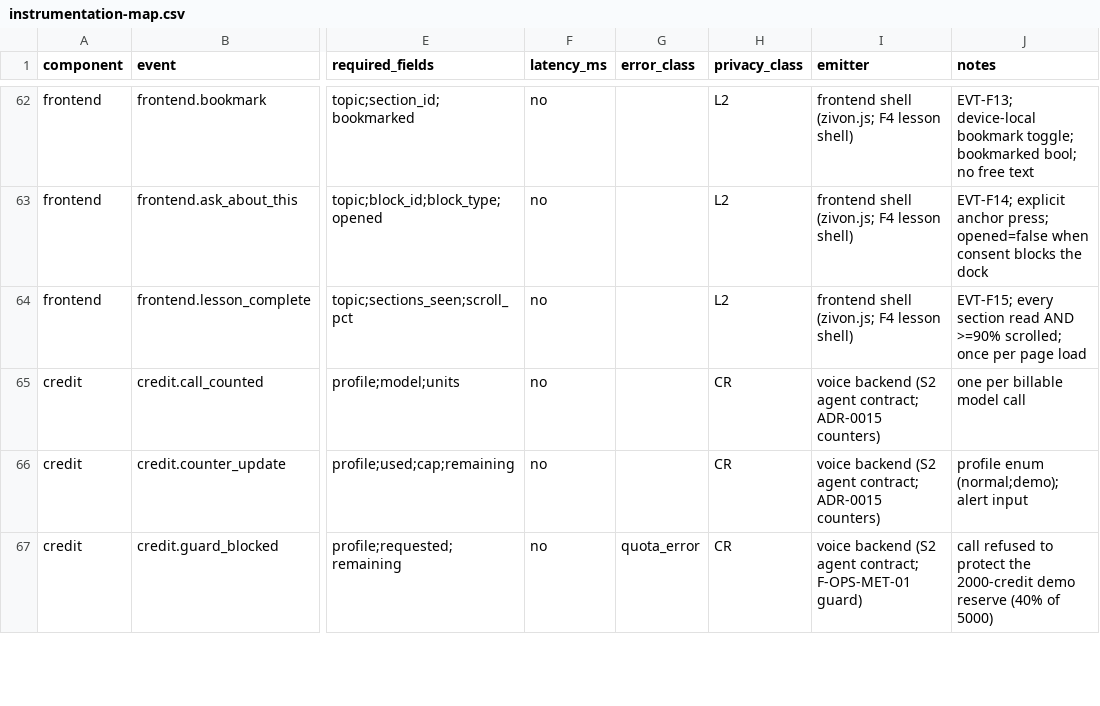
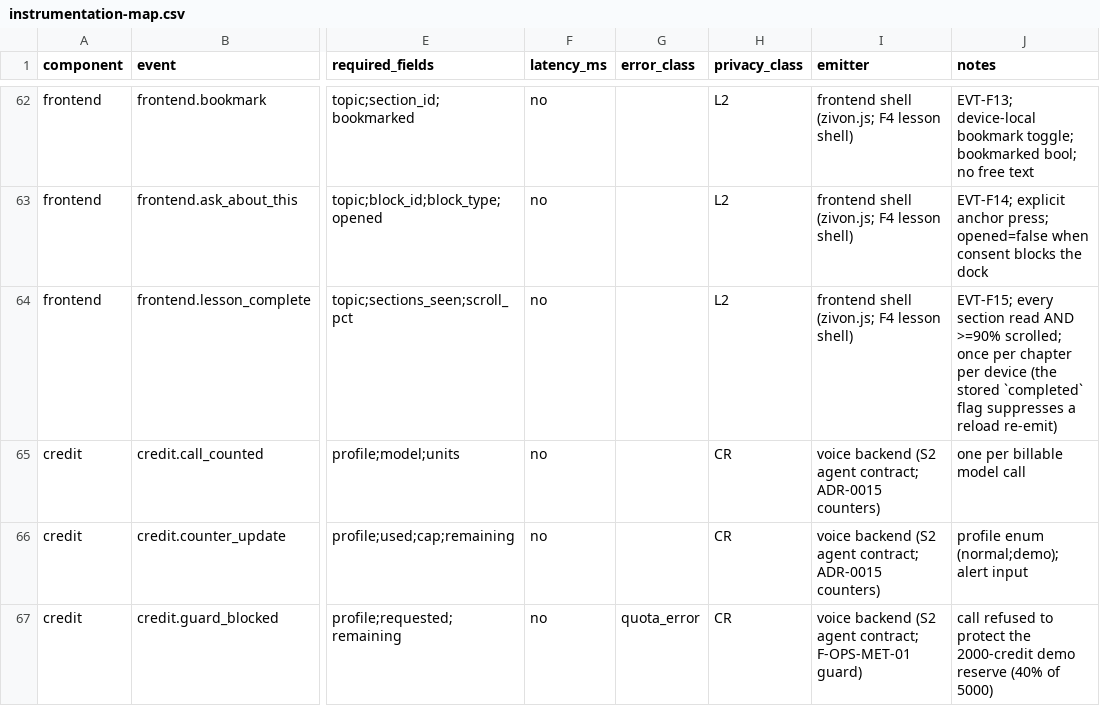
Before and after one commit to architgore050/zivon, a CSV file: docs/specs/observability/instrumentation-map.csv, drawn as a sheet; only a part is shown, gaps mark what is left out; the diff names each change by its address in the sheet, - before the commit and + after, or states it on an @@ line.

Commit message:
fix(frontend): keep lesson progress across reloads and hide an absent next row
Review findings on the F4 lesson shell:

- Reading progress reset on every reload: the device store held the sections
  read and max scroll %, but the shell never re-read them, so the drawer said
  "0 of 7 sections read" to a returning student and EVT-section_viewed was
  re-emitted for sections the device already recorded. Hydrate the counters
  from zivon.progress at mount (sections + max scroll + completed), so the
  progress rule never goes backwards and telemetry is not double counted.
- An absent next chapter left an empty 44 px dashed row: .zn-next-list li sets
  display:flex, which overrides the UA [hidden] rule. Add the explicit rule;
  the last chapter and a catalogue-less page now render no row.
- Drop the body.zn-drawer-open class (no stylesheet or script reads it) and
  the local pad-2 helper (String.prototype.padStart already used in this file).
- Correct the event range comments/table to EVT-F01..F15 (F13-F15 land here)
  and the EVT-F15 map note (completion is once per chapter per device).

```diff
--- a/docs/specs/observability/instrumentation-map.csv
+++ b/docs/specs/observability/instrumentation-map.csv
-J64 (notes): …once per page load
+J64 (notes): …once per chapter per device (the stored `completed` flag suppresses a reload re-emit)
```
Also changed, not shown: 3 other files.
